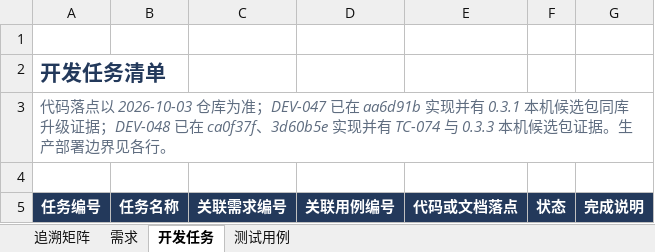
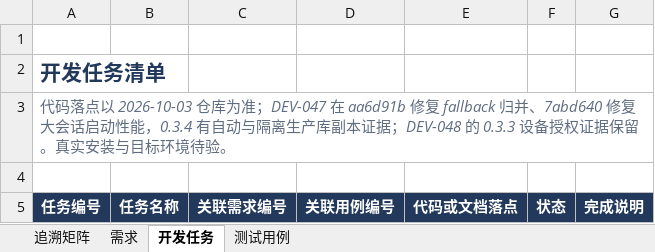
Before and after one commit to lzhe72/Token, an Excel workbook: outputs/20261002-token-docs/Token-需求开发测试追溯.xlsx, sheet 开发任务, drawn as a sheet; only a part is shown; values as stored, in another font and other column widths than the file's, no borders; the diff covers the shown part only; the diff names each change by its address in the sheet, - before the commit and + after, or states it on an @@ line.

```diff
--- a/outputs/20261002-token-docs/Token-需求开发测试追溯.xlsx (sheet 开发任务)
+++ b/outputs/20261002-token-docs/Token-需求开发测试追溯.xlsx (sheet 开发任务)
-A3 (任务编号): …为准；DEV-047 已在 aa6d91b 实现并有 0.3.1 本机候选包同库升级证据；DEV-048 已在 ca0f37f、3d60b5e 实现并有 TC-074 与 0.3.3 本机候选包证据。生产部署边界见各行。
+A3 (任务编号): …为准；DEV-047 在 aa6d91b 修复 fallback 归并、7abd640 修复大会话启动性能，0.3.4 有自动与隔离生产库副本证据；DEV-048 的 0.3.3 设备授权证据保留。真实安装与目标环境待验。
```
Also changed, not shown: 4 edited cells elsewhere in this sheet, sheet 测试用例, sheet 需求, sheet 追溯矩阵, 9 other files.
